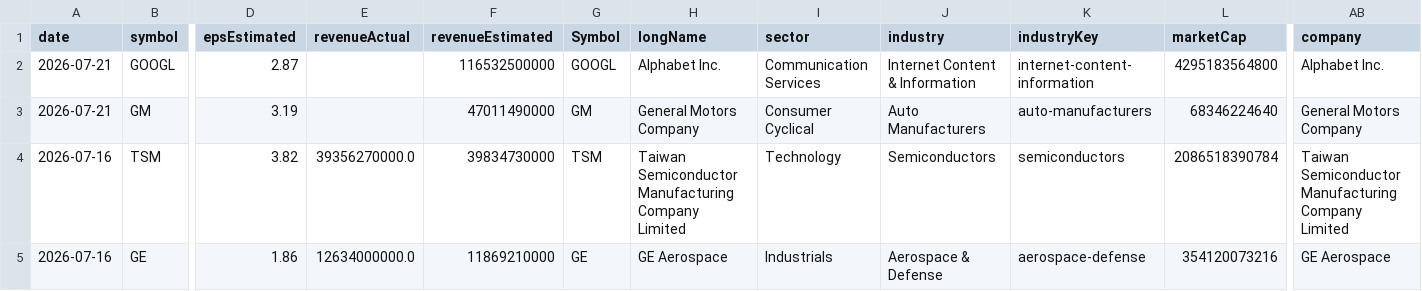
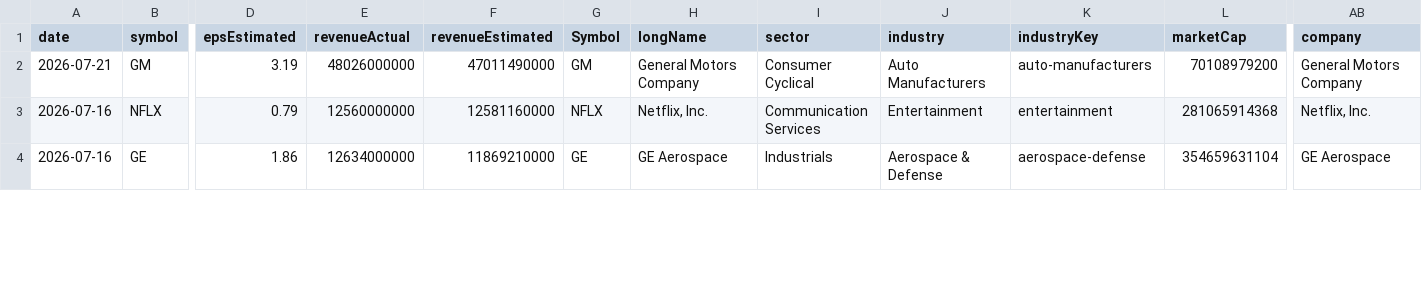
Before and after one commit to fishinmn/stock_screener, a CSV file: data/recent_earnings_data.csv, drawn as a sheet; only a part is shown, gaps mark what is left out; removed rows and columns are numbered as before the commit, all else as after; rows hold the shown columns only; the diff covers the shown part only; the diff names each change by its address in the sheet, - before the commit and + after, or states it on an @@ line.

```diff
--- a/data/recent_earnings_data.csv
+++ b/data/recent_earnings_data.csv
-row 2: 2026-07-21 | GOOGL | 2.87 |  | 116532500000 | GOOGL | Alphabet Inc. | Communication Services | Internet Content & Information | internet-content-information | 4295183564800 | Alphabet Inc.
-E2 (revenueActual): (empty)
+E2 (revenueActual): 48026000000
-L2 (marketCap): 68346224640
+L2 (marketCap): 70108979200
-B3 (symbol): TSM
+B3 (symbol): NFLX
-D3 (epsEstimated): 3.82
+D3 (epsEstimated): 0.79
-E3 (revenueActual): 39356270000.0
+E3 (revenueActual): 12560000000
-F3 (revenueEstimated): 39834730000
+F3 (revenueEstimated): 12581160000
-G3 (Symbol): TSM
+G3 (Symbol): NFLX
-H3 (longName): Taiwan Semiconductor Manufacturing Company Limited
+H3 (longName): Netflix, Inc.
-I3 (sector): Technology
+I3 (sector): Communication Services
-J3 (industry): Semiconductors
+J3 (industry): Entertainment
-K3 (industryKey): semiconductors
+K3 (industryKey): entertainment
-L3 (marketCap): 2086518390784
+L3 (marketCap): 281065914368
-AB3 (company): Taiwan Semiconductor Manufacturing Company Limited
+AB3 (company): Netflix, Inc.
-E4 (revenueActual): 12634000000.0
+E4 (revenueActual): 12634000000
-L4 (marketCap): 354120073216
+L4 (marketCap): 354659631104
```
Also changed, not shown: 49 edited cells elsewhere in this file, data/fundamentals_screener_recent_earnings.csv, data/recent_earnings.csv, 9 other files.
